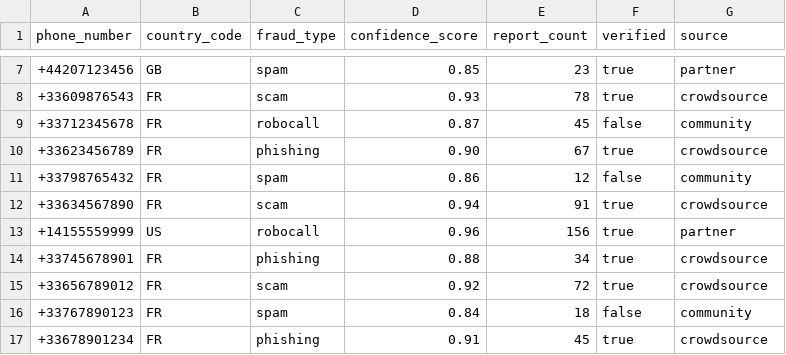
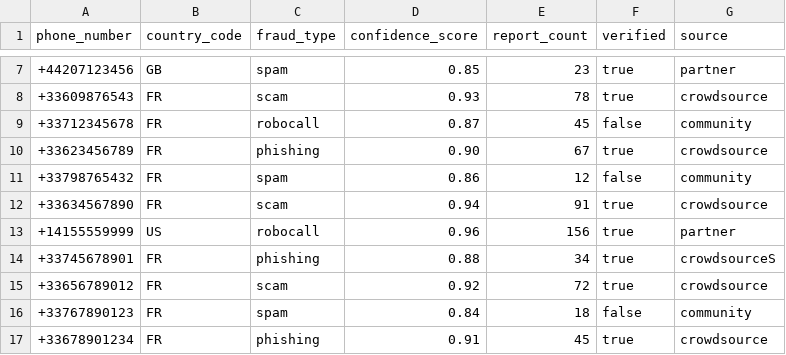
Before and after one commit to andryfotsiny/backend, a CSV file: backend/data/datasets/fraudulent_numbers.csv, drawn as a sheet; only a part is shown, gaps mark what is left out.

```diff
--- a/backend/data/datasets/fraudulent_numbers.csv
+++ b/backend/data/datasets/fraudulent_numbers.csv
@@ -13,3 +13,3 @@ phone_number,country_code,fraud_type,confidence_score,report_count,verified,sour
 +14155559999,US,robocall,0.96,156,true,partner
-+33745678901,FR,phishing,0.88,34,true,crowdsource
++33745678901,FR,phishing,0.88,34,true,crowdsourceS
 +33656789012,FR,scam,0.92,72,true,crowdsource
```
Also changed, not shown: 13 other files.
